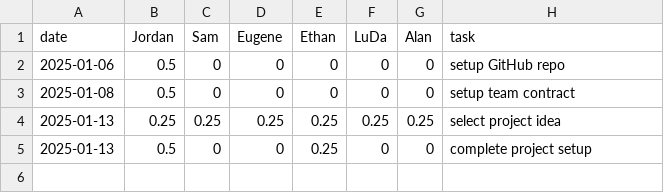
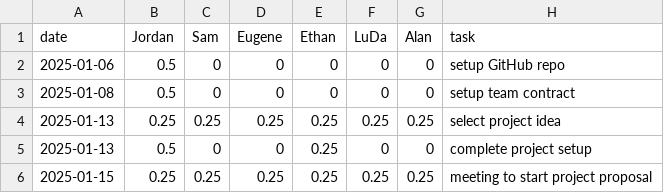
Before and after one commit to eugene-bosca/Pick-Pic-Project, a CSV file: timelog.csv, drawn as a sheet.

Commit message:
Update timelog.csv

```diff
--- a/timelog.csv
+++ b/timelog.csv
@@ -5 +5,2 @@ date,Jordan,Sam,Eugene,Ethan,LuDa,Alan,task
 2025-01-13,0.5,0,0,0.25,0,0,complete project setup
+2025-01-15,0.25,0.25,0.25,0.25,0.25,0.25,meeting to start project proposal
```
